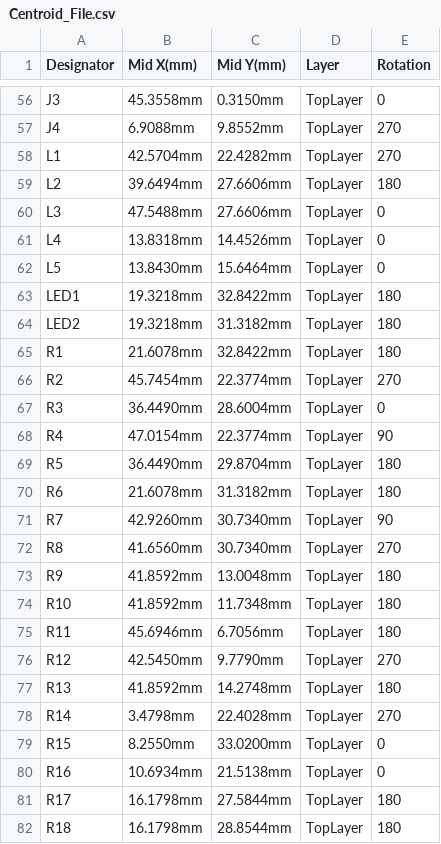
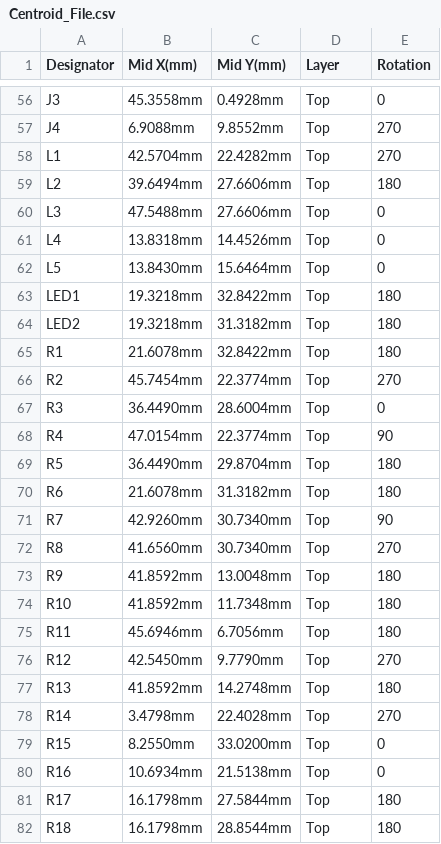
Before and after one commit to eSpark-Consulting-Group/ajeet-singh-hdmi-to-fpc-adaptor, a CSV file: Design_Files/Deliverables/Pick n Place/Centroid_File.csv, drawn as a sheet; only a part is shown, gaps mark what is left out; the diff covers the shown part only; the diff names each change by its address in the sheet, - before the commit and + after, or states it on an @@ line.

```diff
--- a/Design_Files/Deliverables/Pick n Place/Centroid_File.csv
+++ b/Design_Files/Deliverables/Pick n Place/Centroid_File.csv
-C56 (Mid Y(mm)): 0.3150mm
+C56 (Mid Y(mm)): 0.4928mm
-D56:D82 (Layer): TopLayer
+D56:D82 (Layer): Top
```
Also changed, not shown: 1 removed row and 77 edited cells elsewhere in this file, Design_Files/Deliverables/Pick n Place/Pick Place for PCB_HDMI_To_FPC-v1.0.csv, 43 other files.
